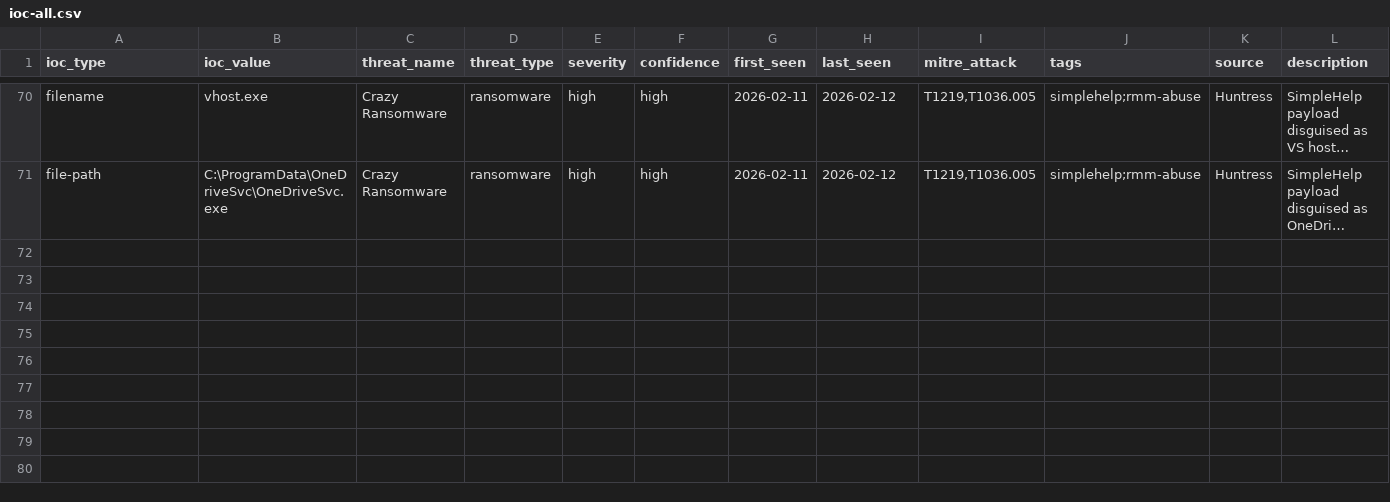
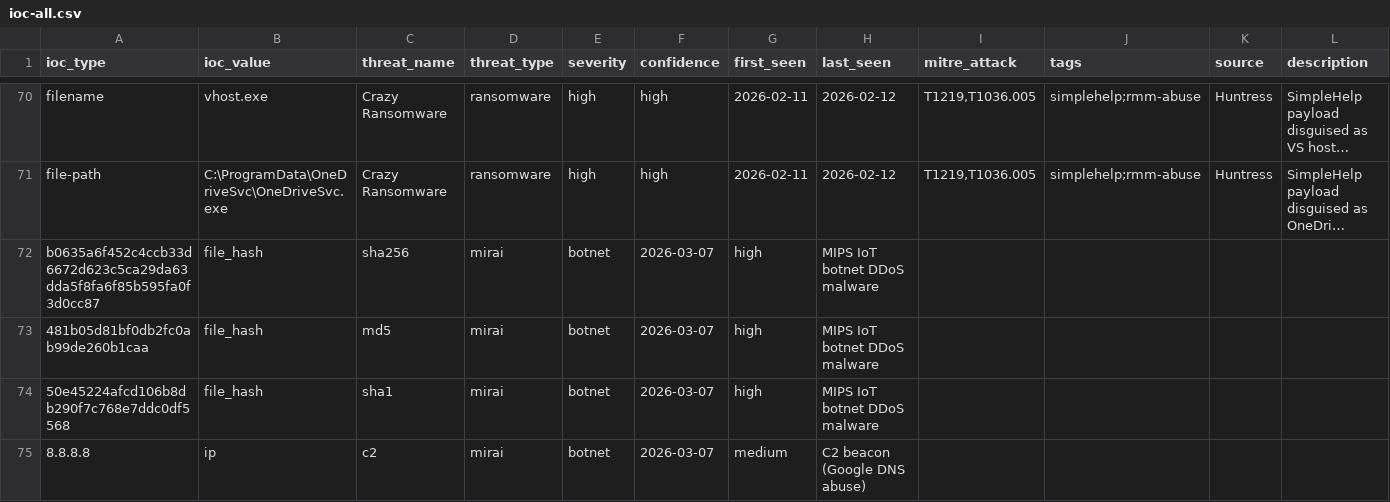
Before and after one commit to perisai-labs/indra-cti, a CSV file: feeds/ioc-all.csv, drawn as a sheet; only a part is shown, gaps mark what is left out; long unchanged cells end in …; the diff names each change by its address in the sheet, - before the commit and + after, or states it on an @@ line.

Commit message:
intel: Mirai IoT Botnet MIPS Variant (2026-03-07)
- Full analysis report with 14 screenshots
- YARA rule (tested & validated)
- IOCs: SHA256, MD5, SHA1, IP (8.8.8.8)
- Updated feeds: ioc-all.csv, daily/2026-03-07.csv
- Malware family: Mirai/Gafgyt
- Severity: HIGH
- Capabilities: DDoS (UDP/TCP/HTTP flood)

```diff
--- a/feeds/ioc-all.csv
+++ b/feeds/ioc-all.csv
+row 72: b0635a6f452c4ccb33d6672d623c5ca29da63dda5f8fa6f85b595fa0f3d0cc87 | file_hash | sha256 | mirai | botnet | 2026-03-07 | high | MIPS IoT botnet DDoS malware
+row 73: 481b05d81bf0db2fc0ab99de260b1caa | file_hash | md5 | mirai | botnet | 2026-03-07 | high | MIPS IoT botnet DDoS malware
+row 74: 50e45224afcd106b8db290f7c768e7ddc0df5568 | file_hash | sha1 | mirai | botnet | 2026-03-07 | high | MIPS IoT botnet DDoS malware
+row 75: 8.8.8.8 | ip | c2 | mirai | botnet | 2026-03-07 | medium | C2 beacon (Google DNS abuse)
```
Also changed, not shown: 18 other files.
